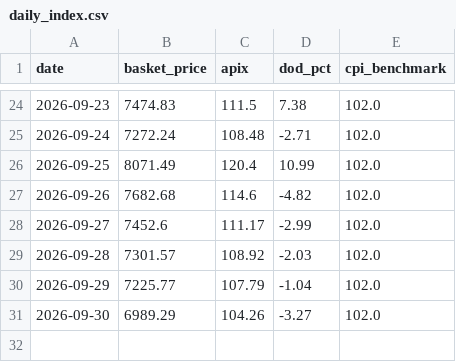
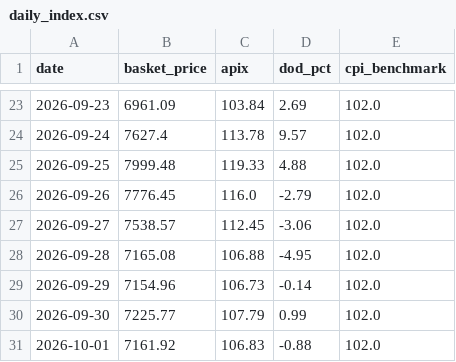
Before and after one commit to akshmitsharma40-hub/fair-flight, a CSV file: backend/daily_index.csv, drawn as a sheet; only a part is shown, gaps mark what is left out; the diff covers the shown part only.

```diff
--- a/backend/daily_index.csv
+++ b/backend/daily_index.csv
@@ -24,8 +23,9 @@ date,basket_price,apix,dod_pct,cpi_benchmark
-2026-09-23,7474.83,111.5,7.38,102.0
-2026-09-24,7272.24,108.48,-2.71,102.0
-2026-09-25,8071.49,120.4,10.99,102.0
-2026-09-26,7682.68,114.6,-4.82,102.0
-2026-09-27,7452.6,111.17,-2.99,102.0
-2026-09-28,7301.57,108.92,-2.03,102.0
-2026-09-29,7225.77,107.79,-1.04,102.0
-2026-09-30,6989.29,104.26,-3.27,102.0
+2026-09-23,6961.09,103.84,2.69,102.0
+2026-09-24,7627.4,113.78,9.57,102.0
+2026-09-25,7999.48,119.33,4.88,102.0
+2026-09-26,7776.45,116.0,-2.79,102.0
+2026-09-27,7538.57,112.45,-3.06,102.0
+2026-09-28,7165.08,106.88,-4.95,102.0
+2026-09-29,7154.96,106.73,-0.14,102.0
+2026-09-30,7225.77,107.79,0.99,102.0
+2026-10-01,7161.92,106.83,-0.88,102.0
```
Also changed, not shown: 1 removed row and 61 edited cells elsewhere in this file, backend/data_master.csv, backend/data_scraped_raw.csv, 1 other file.
